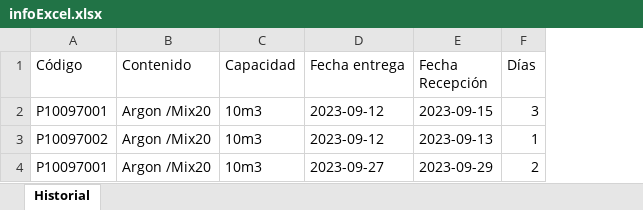
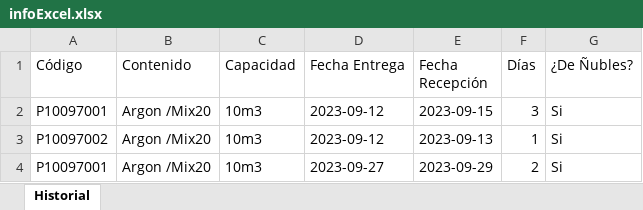
Before and after one commit to nublescilindros/cilindros, an Excel workbook: api/output/infoExcel.xlsx, sheet Historial, drawn as a sheet; values as stored, in another font and other column widths than the file's, no borders; the diff names each change by its address in the sheet, - before the commit and + after, or states it on an @@ line.

```diff
--- a/api/output/infoExcel.xlsx (sheet Historial)
+++ b/api/output/infoExcel.xlsx (sheet Historial)
+column G (¿De Ñubles?), rows 2-4: all Si
-D1: Fecha entrega
+D1: Fecha Entrega
```
Also changed, not shown: 9 other files.
